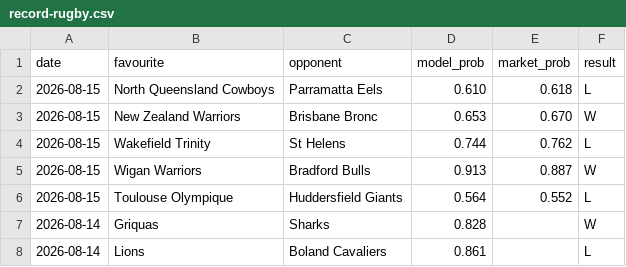
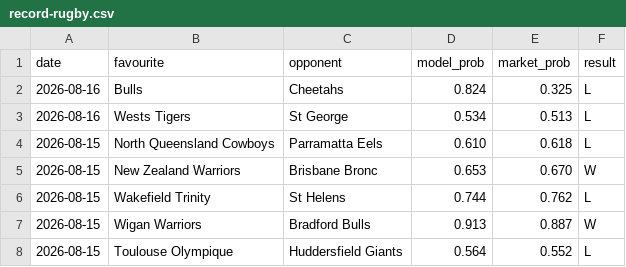
Before and after one commit to Altora-Analytics/altora-analytics, a CSV file: record-rugby.csv, drawn as a sheet; only a part is shown; the shorter side is filled out with more unchanged rows.

```diff
--- a/record-rugby.csv
+++ b/record-rugby.csv
@@ -1,2 +1,4 @@
 date,favourite,opponent,model_prob,market_prob,result
+2026-08-16,Bulls,Cheetahs,0.824,0.325,L
+2026-08-16,Wests Tigers,St George,0.534,0.513,L
 2026-08-15,North Queensland Cowboys,Parramatta Eels,0.610,0.618,L
```
Also changed, not shown: record-esports.csv, record-snooker.csv, 10 other files.
